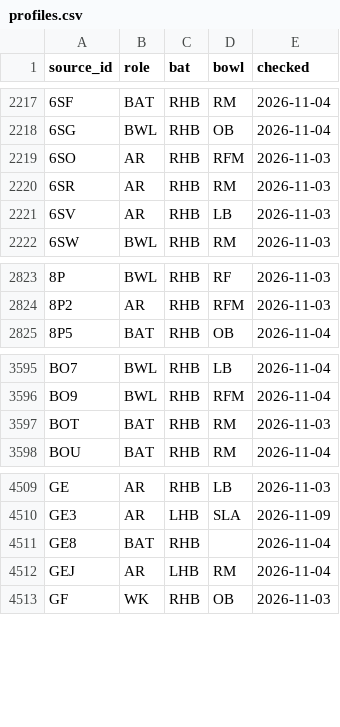
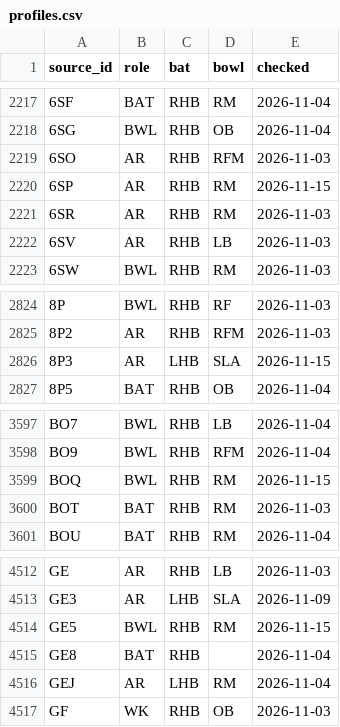
Before and after one commit to dheerajgoel17/cricket-data, a CSV file: data/profiles/profiles.csv, drawn as a sheet; only a part is shown, gaps mark what is left out.

```diff
--- a/data/profiles/profiles.csv
+++ b/data/profiles/profiles.csv
@@ -2219,2 +2219,3 @@ source_id,role,bat,bowl,checked
 6SO,AR,RHB,RFM,2026-11-03
+6SP,AR,RHB,RM,2026-11-15
 6SR,AR,RHB,RM,2026-11-03
@@ -2824,2 +2825,3 @@ source_id,role,bat,bowl,checked
 8P2,AR,RHB,RFM,2026-11-03
+8P3,AR,LHB,SLA,2026-11-15
 8P5,BAT,RHB,OB,2026-11-04
@@ -3596,2 +3598,3 @@ BO7,BWL,RHB,LB,2026-11-04
 BO9,BWL,RHB,RFM,2026-11-04
+BOQ,BWL,RHB,RM,2026-11-15
 BOT,BAT,RHB,RM,2026-11-03
@@ -4510,2 +4513,3 @@ GE,AR,RHB,LB,2026-11-03
 GE3,AR,LHB,SLA,2026-11-09
+GE5,BWL,RHB,RM,2026-11-15
 GE8,BAT,RHB,,2026-11-04
```
